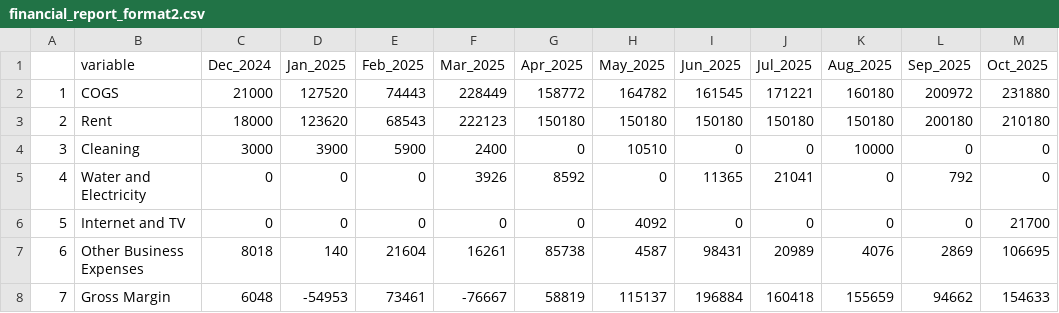
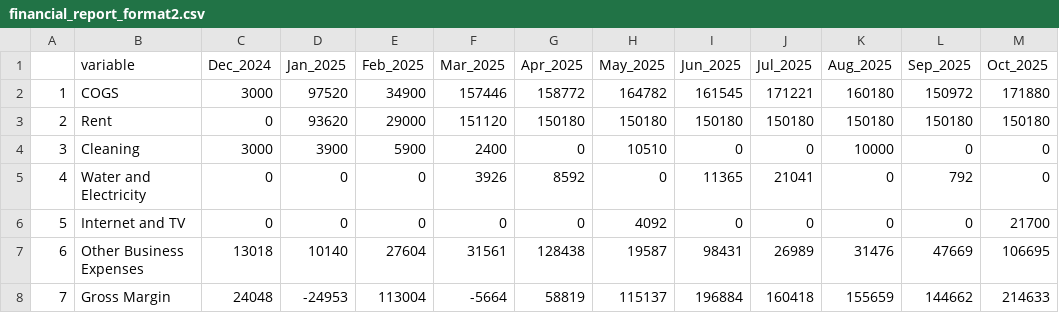
Before and after one commit to Russell-Shean/staycasa, a CSV file: financial_report_format2.csv, drawn as a sheet; only a part is shown; the diff covers the shown part only.

```diff
--- a/financial_report_format2.csv
+++ b/financial_report_format2.csv
@@ -1,4 +1,4 @@
 "","variable","Dec_2024","Jan_2025","Feb_2025","Mar_2025","Apr_2025","May_2025","Jun_2025","Jul_2025","Aug_2025","Sep_2025","Oct_2025"
-"1","COGS"," 21000","127520"," 74443","228449","158772","164782","161545","171221","160180","200972","231880"
-"2","Rent"," 18000","123620"," 68543","222123","150180","150180","150180","150180","150180","200180","210180"
+"1","COGS","  3000"," 97520"," 34900","157446","158772","164782","161545","171221","160180","150972","171880"
+"2","Rent","     0"," 93620"," 29000","151120","150180","150180","150180","150180","150180","150180","150180"
 "3","Cleaning","  3000","  3900","  5900","  2400","     0"," 10510","     0","     0"," 10000","     0","     0"
@@ -6,3 +6,3 @@
 "5","Internet and TV","     0","     0","     0","     0","     0","  4092","     0","     0","     0","     0"," 21700"
-"6","Other Business Expenses","  8018","   140"," 21604"," 16261"," 85738","  4587"," 98431"," 20989","  4076","  2869","106695"
-"7","Gross Margin","  6048","-54953"," 73461","-76667"," 58819","115137","196884","160418","155659"," 94662","154633"
+"6","Other Business Expenses"," 13018"," 10140"," 27604"," 31561","128438"," 19587"," 98431"," 26989"," 31476"," 47669","106695"
+"7","Gross Margin"," 24048","-24953","113004"," -5664"," 58819","115137","196884","160418","155659","144662","214633"
```
Also changed, not shown: 24 edited cells elsewhere in this file, financial_report_format1.csv, unsorted_bank_transactions.csv, 5 other files.
